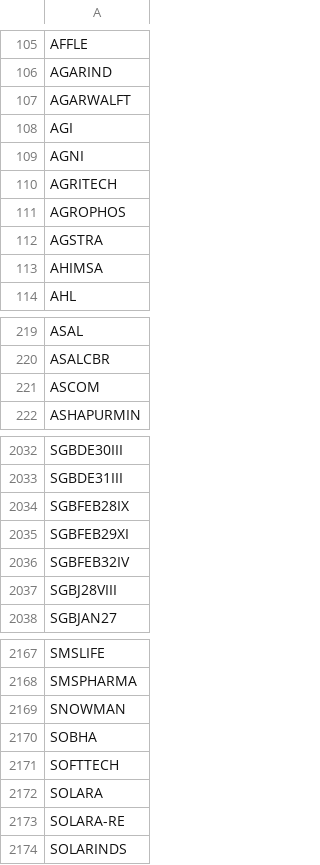
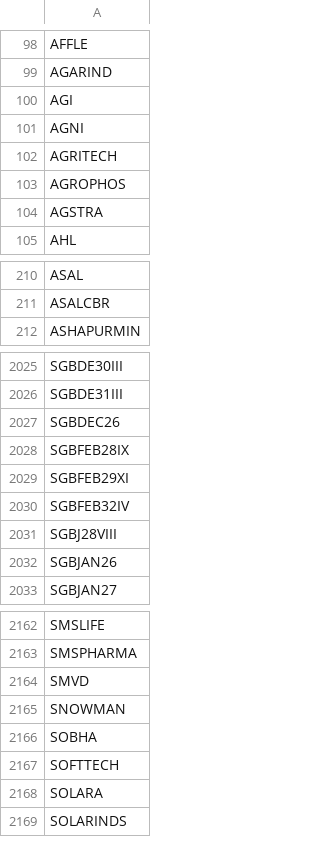
Before and after one commit to nikunjbaheti/NSE-Insider-Trading, a CSV file: Symbols.csv, drawn as a sheet; only a part is shown, gaps mark what is left out; removed rows and columns are numbered as before the commit, all else as after; the diff covers the shown part only; the diff names each change by its address in the sheet, - before the commit and + after, or states it on an @@ line.

```diff
--- a/Symbols.csv
+++ b/Symbols.csv
-row 107: AGARWALFT
-row 113: AHIMSA
-row 221: ASCOM
+row 2027: SGBDEC26
+row 2032: SGBJAN26
+row 2164: SMVD
-row 2173: SOLARA-RE
```
Also changed, not shown: 19 added rows, 25 removed rows and 5 edited cells elsewhere in this file.
